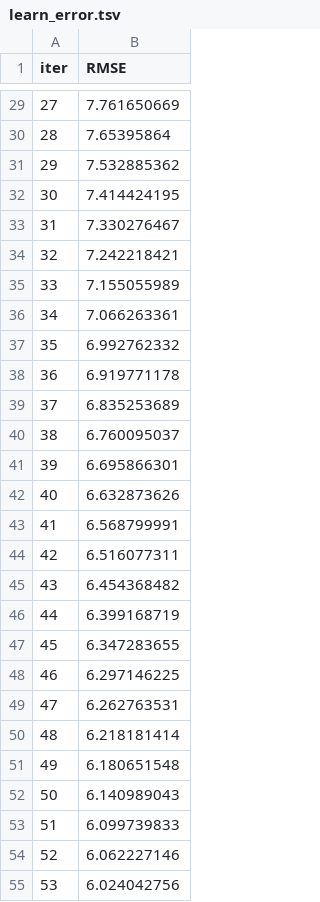
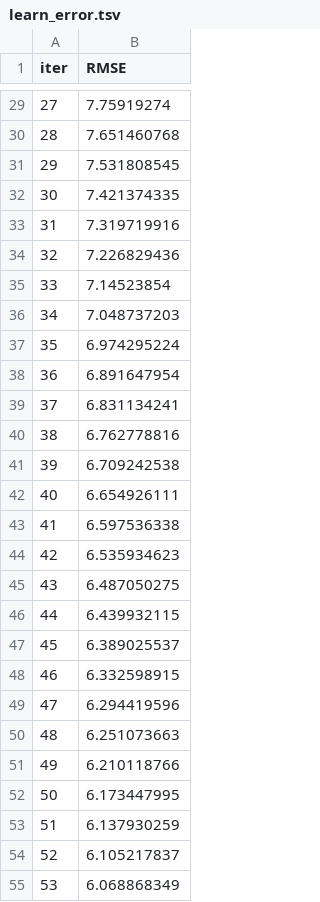
Before and after one commit to onkarshinde77/MLPROJECT, a TSV file: catboost_info/learn_error.tsv, drawn as a sheet; only a part is shown, gaps mark what is left out; the diff covers the shown part only.

```diff
--- a/catboost_info/learn_error.tsv
+++ b/catboost_info/learn_error.tsv
@@ -29,27 +29,27 @@ iter	RMSE
-27	7.761650669
-28	7.65395864
-29	7.532885362
-30	7.414424195
-31	7.330276467
-32	7.242218421
-33	7.155055989
-34	7.066263361
-35	6.992762332
-36	6.919771178
-37	6.835253689
-38	6.760095037
-39	6.695866301
-40	6.632873626
-41	6.568799991
-42	6.516077311
-43	6.454368482
-44	6.399168719
-45	6.347283655
-46	6.297146225
-47	6.262763531
-48	6.218181414
-49	6.180651548
-50	6.140989043
-51	6.099739833
-52	6.062227146
-53	6.024042756
+27	7.75919274
+28	7.651460768
+29	7.531808545
+30	7.421374335
+31	7.319719916
+32	7.226829436
+33	7.14523854
+34	7.048737203
+35	6.974295224
+36	6.891647954
+37	6.831134241
+38	6.762778816
+39	6.709242538
+40	6.654926111
+41	6.597536338
+42	6.535934623
+43	6.487050275
+44	6.439932115
+45	6.389025537
+46	6.332598915
+47	6.294419596
+48	6.251073663
+49	6.210118766
+50	6.173447995
+51	6.137930259
+52	6.105217837
+53	6.068868349
```
Also changed, not shown: 173 edited cells elsewhere in this file, catboost_info/time_left.tsv, 9 other files.
